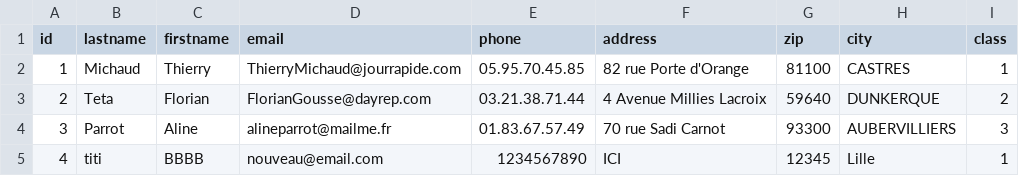
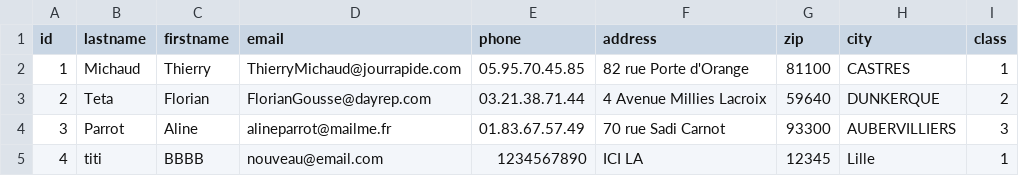
Before and after one commit to Wickeur/WICKE_Julian_API_sans_framework, a CSV file: CSV/students.csv, drawn as a sheet.

```diff
--- a/CSV/students.csv
+++ b/CSV/students.csv
@@ -4,2 +4,2 @@ id,lastname,firstname,email,phone,address,zip,city,class
 3,Parrot,Aline,alineparrot@mailme.fr,01.83.67.57.49,"70 rue Sadi Carnot",93300," AUBERVILLIERS",3
-4,titi,BBBB,nouveau@email.com,1234567890,ICI,12345,Lille,1
+4,titi,BBBB,nouveau@email.com,1234567890,"ICI LA",12345,Lille,1
```
Also changed, not shown: 8 other files.
